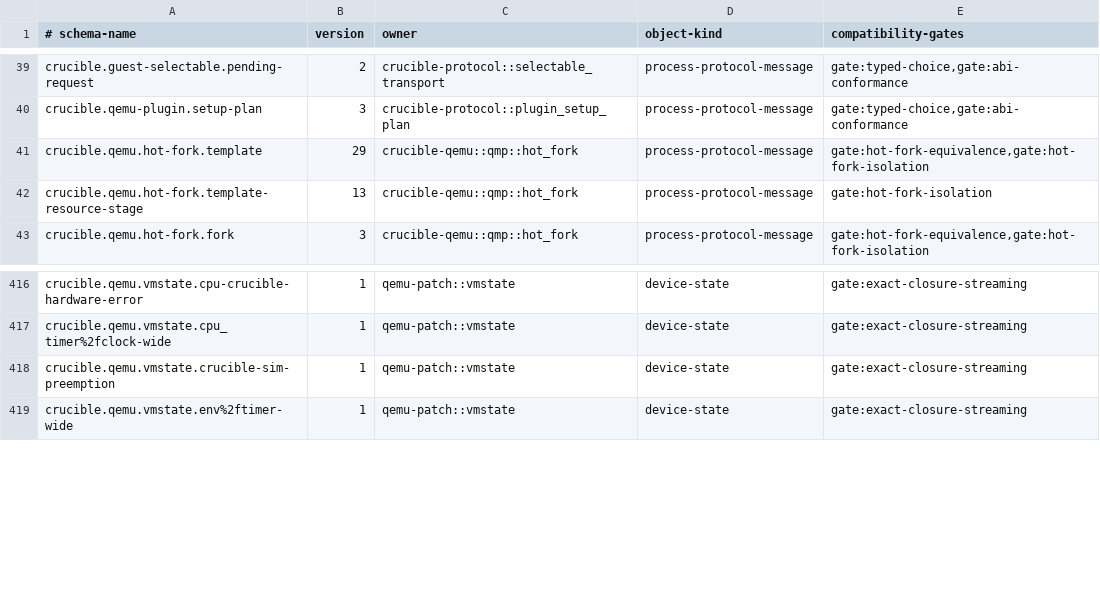
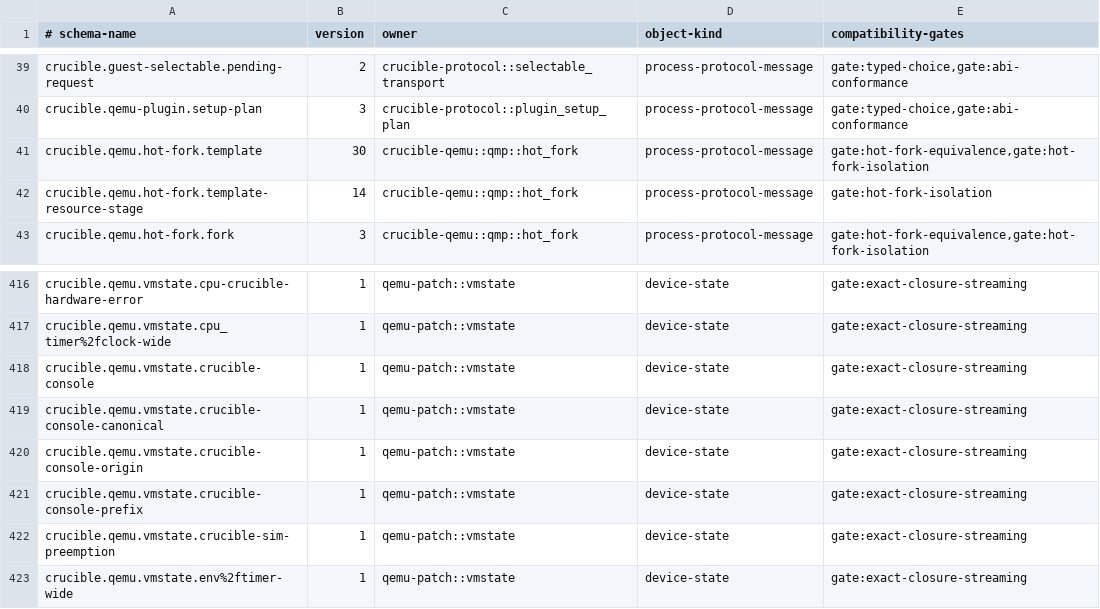
Before and after one commit to andyl-technologies/aos, a TSV file: docs/rfcs/0020-crucible-campaigns/schema-registry.tsv, drawn as a sheet; only a part is shown, gaps mark what is left out.

Commit message:
crucible: align registry, fixtures, and test layout with current protocols
The controller suite had drifted from the current protocol versions:

- the hot-fork template and resource-stage registry rows lagged their
  codecs, and the console VMState sections had no registry owners
- continuation and admission fixtures still pinned the v6 prefix
- the packaged-executor plugin fixture lacked the stopped-restore ACK
  notification marker
- the reproduction drift case hard-coded a version instead of deriving
  it from the current protocol constant

Test-only modules now use the *_tests naming the layout gate expects,
console retry wording becomes reattempt to satisfy the vocabulary
lint, and the admission failure report keeps bounded error text in a
dedicated newtype so its Debug output is unchanged.

```diff
--- a/docs/rfcs/0020-crucible-campaigns/schema-registry.tsv
+++ b/docs/rfcs/0020-crucible-campaigns/schema-registry.tsv
@@ -40,4 +40,4 @@ crucible.guest-selectable.pending-request	2	crucible-protocol::selectable_transp
 crucible.qemu-plugin.setup-plan	3	crucible-protocol::plugin_setup_plan	process-protocol-message	gate:typed-choice,gate:abi-conformance
-crucible.qemu.hot-fork.template	29	crucible-qemu::qmp::hot_fork	process-protocol-message	gate:hot-fork-equivalence,gate:hot-fork-isolation
-crucible.qemu.hot-fork.template-resource-stage	13	crucible-qemu::qmp::hot_fork	process-protocol-message	gate:hot-fork-isolation
+crucible.qemu.hot-fork.template	30	crucible-qemu::qmp::hot_fork	process-protocol-message	gate:hot-fork-equivalence,gate:hot-fork-isolation
+crucible.qemu.hot-fork.template-resource-stage	14	crucible-qemu::qmp::hot_fork	process-protocol-message	gate:hot-fork-isolation
 crucible.qemu.hot-fork.fork	3	crucible-qemu::qmp::hot_fork	process-protocol-message	gate:hot-fork-equivalence,gate:hot-fork-isolation
@@ -417,2 +417,6 @@ crucible.qemu.vmstate.cpu-crucible-hardware-error	1	qemu-patch::vmstate	device-s
 crucible.qemu.vmstate.cpu_timer%2fclock-wide	1	qemu-patch::vmstate	device-state	gate:exact-closure-streaming
+crucible.qemu.vmstate.crucible-console	1	qemu-patch::vmstate	device-state	gate:exact-closure-streaming
+crucible.qemu.vmstate.crucible-console-canonical	1	qemu-patch::vmstate	device-state	gate:exact-closure-streaming
+crucible.qemu.vmstate.crucible-console-origin	1	qemu-patch::vmstate	device-state	gate:exact-closure-streaming
+crucible.qemu.vmstate.crucible-console-prefix	1	qemu-patch::vmstate	device-state	gate:exact-closure-streaming
 crucible.qemu.vmstate.crucible-sim-preemption	1	qemu-patch::vmstate	device-state	gate:exact-closure-streaming
```
Also changed, not shown: 13 other files.
